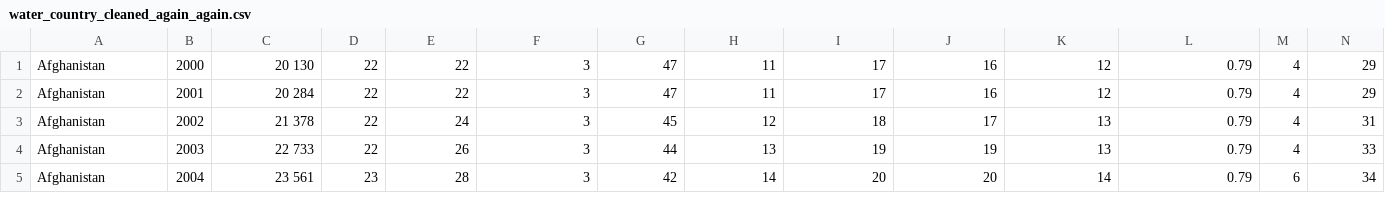
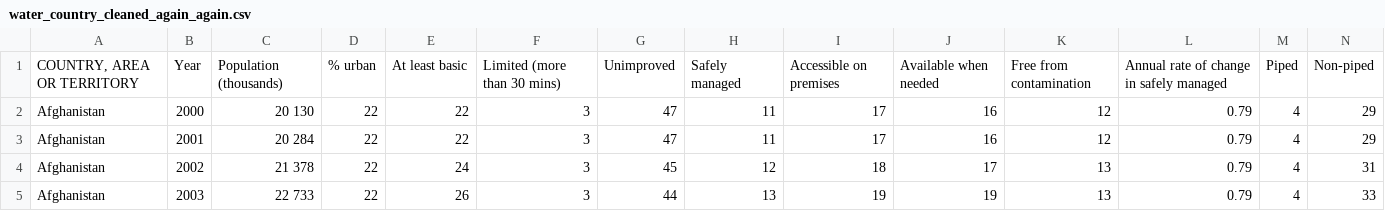
Before and after one commit to cs257s26/ind-flask-AngelinaGKong, a CSV file: Data/water_country_cleaned_again_again.csv, drawn as a sheet; only a part is shown; the shorter side is filled out with more unchanged rows.

Commit message:
made a first line

```diff
--- a/Data/water_country_cleaned_again_again.csv
+++ b/Data/water_country_cleaned_again_again.csv
@@ -1 +1,2 @@
+"COUNTRY, AREA OR TERRITORY",Year,"Population (thousands)",% urban,At least basic,Limited (more than 30 mins),Unimproved,Safely managed,Accessible on premises,Available when needed,Free from contamination,Annual rate of change in safely managed,Piped,Non-piped
 Afghanistan,2000,20 130,22,22,3,47,11,17,16,12,0.79,4,29
```
